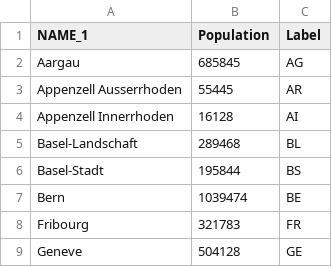
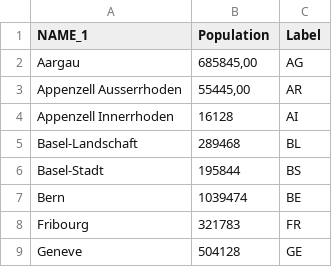
Before and after one commit to mgastner/cartogram-cpp, a CSV file: sample_data/switzerland/switzerland_population2019.csv, drawn as a sheet; only a part is shown.

```diff
--- a/sample_data/switzerland/switzerland_population2019.csv
+++ b/sample_data/switzerland/switzerland_population2019.csv
@@ -1,4 +1,4 @@
 NAME_1,Population,Label
-Aargau,685845,AG
-Appenzell Ausserrhoden,55445,AR
+Aargau,"685845,00",AG
+Appenzell Ausserrhoden,"55445,00",AR
 Appenzell Innerrhoden,16128,AI
```
Also changed, not shown: 4 other files.
